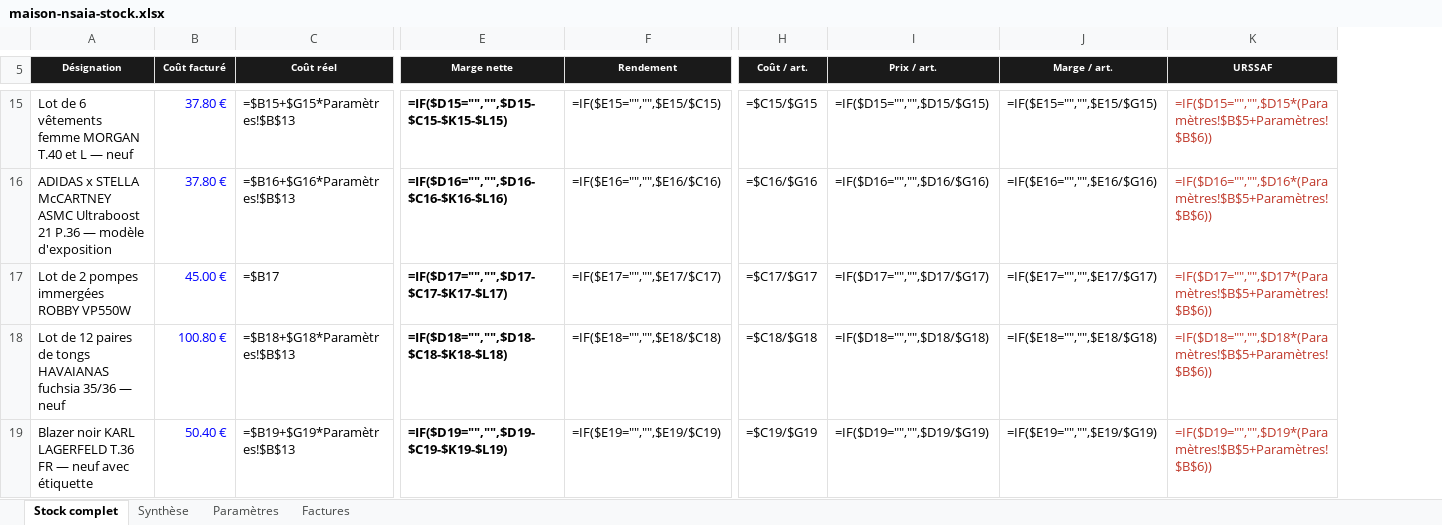
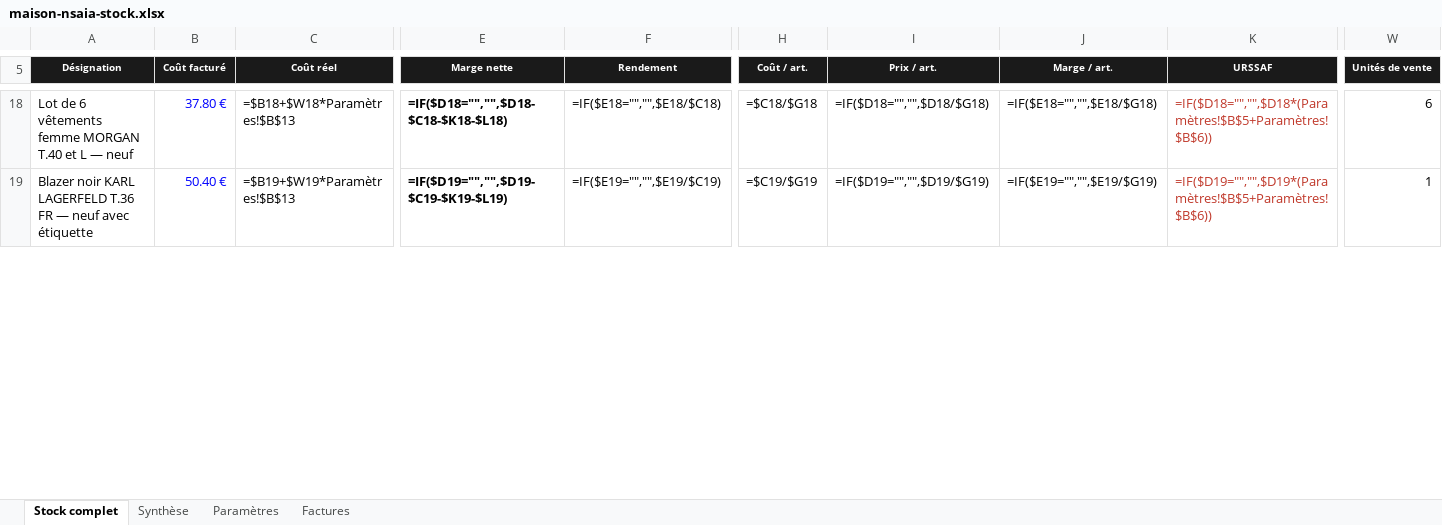
Before and after one commit to ninislegamer/ps4, an Excel workbook: exports/maison-nsaia-stock.xlsx, sheet Stock complet, drawn as a sheet; only a part is shown, gaps mark what is left out; values as stored, in another font and other column widths than the file's, no borders; formulas without a stored value are shown as written; conditional formats not drawn; removed rows and columns are numbered as before the commit, all else as after; rows hold the shown columns only; the diff covers the shown part only; the diff names each change by its address in the sheet, - before the commit and + after, or states it on an @@ line.

```diff
--- a/exports/maison-nsaia-stock.xlsx (sheet Stock complet)
+++ b/exports/maison-nsaia-stock.xlsx (sheet Stock complet)
+column W (Unités de vente), rows 18-19: 6 | 1
-C18 (Coût réel): =$B15+$G15*Paramètres!$B$13
+C18 (Coût réel): =$B18+$W18*Paramètres!$B$13
-E18 (Marge nette): =IF($D15="","",$D15-$C15-$K15-$L15)
+E18 (Marge nette): =IF($D18="","",$D18-$C18-$K18-$L18)
-F18 (Rendement): =IF($E15="","",$E15/$C15)
+F18 (Rendement): =IF($E18="","",$E18/$C18)
-H18 (Coût / art.): =$C15/$G15
+H18 (Coût / art.): =$C18/$G18
-I18 (Prix / art.): =IF($D15="","",$D15/$G15)
+I18 (Prix / art.): =IF($D18="","",$D18/$G18)
-J18 (Marge / art.): =IF($E15="","",$E15/$G15)
+J18 (Marge / art.): =IF($E18="","",$E18/$G18)
-K18 (URSSAF): =IF($D15="","",$D15*(Paramètres!$B$5+Paramètres!$B$6))
+K18 (URSSAF): =IF($D18="","",$D18*(Paramètres!$B$5+Paramètres!$B$6))
-row 16: ADIDAS x STELLA McCARTNEY ASMC Ultraboost 21 P.36 — modèle d'exposition | 37.80 € | =$B16+$G16*Paramètres!$B$13 | =IF($D16="","",$D16-$C16-$K16-$L16) | =IF($E16="","",$E16/$C16) | =$C16/$G16 | =IF($D16="","",$D16/$G16) | =IF($E16="","",$E16/$G16) | =IF($D16="","",$D16*(Paramètres!$B$5+Paramètres!$B$6))
-row 17: Lot de 2 pompes immergées ROBBY VP550W | 45.00 € | =$B17 | =IF($D17="","",$D17-$C17-$K17-$L17) | =IF($E17="","",$E17/$C17) | =$C17/$G17 | =IF($D17="","",$D17/$G17) | =IF($E17="","",$E17/$G17) | =IF($D17="","",$D17*(Paramètres!$B$5+Paramètres!$B$6))
-row 18: Lot de 12 paires de tongs HAVAIANAS fuchsia 35/36 — neuf | 100.80 € | =$B18+$G18*Paramètres!$B$13 | =IF($D18="","",$D18-$C18-$K18-$L18) | =IF($E18="","",$E18/$C18) | =$C18/$G18 | =IF($D18="","",$D18/$G18) | =IF($E18="","",$E18/$G18) | =IF($D18="","",$D18*(Paramètres!$B$5+Paramètres!$B$6))
-C19 (Coût réel): =$B19+$G19*Paramètres!$B$13
+C19 (Coût réel): =$B19+$W19*Paramètres!$B$13
```
Also changed, not shown: 5 added rows, 2 removed rows and 48 edited cells elsewhere in this sheet, sheet Paramètres, 1 other file.
